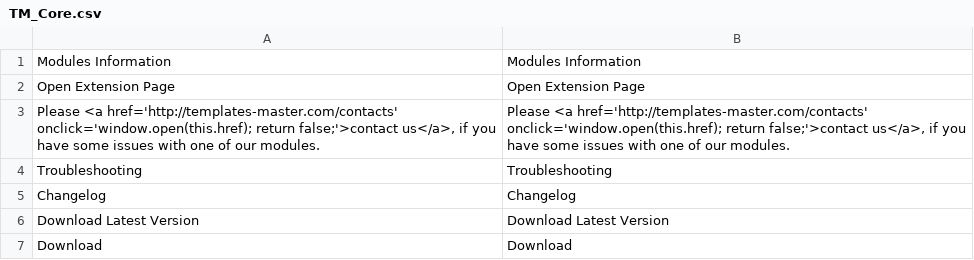
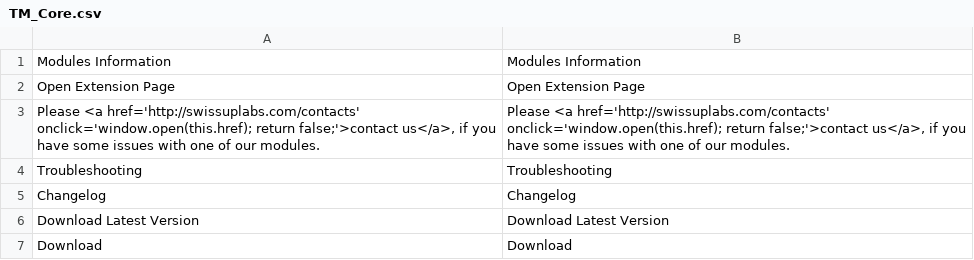
Before and after one commit to tmhub/core, a CSV file: app/locale/en_US/TM_Core.csv, drawn as a sheet; only a part is shown.

Commit message:
All tm urls replaced with swissuplabs.com

```diff
--- a/app/locale/en_US/TM_Core.csv
+++ b/app/locale/en_US/TM_Core.csv
@@ -2,3 +2,3 @@
 "Open Extension Page","Open Extension Page"
-"Please <a href='http://templates-master.com/contacts' onclick='window.open(this.href); return false;'>contact us</a>, if you have some issues with one of our modules.","Please <a href='http://templates-master.com/contacts' onclick='window.open(this.href); return false;'>contact us</a>, if you have some issues with one of our modules."
+"Please <a href='http://swissuplabs.com/contacts' onclick='window.open(this.href); return false;'>contact us</a>, if you have some issues with one of our modules.","Please <a href='http://swissuplabs.com/contacts' onclick='window.open(this.href); return false;'>contact us</a>, if you have some issues with one of our modules."
 "Troubleshooting","Troubleshooting"
```
Also changed, not shown: app/locale/es_ES/TM_Core.csv, app/locale/fr_FR/TM_Core.csv, 5 other files.
